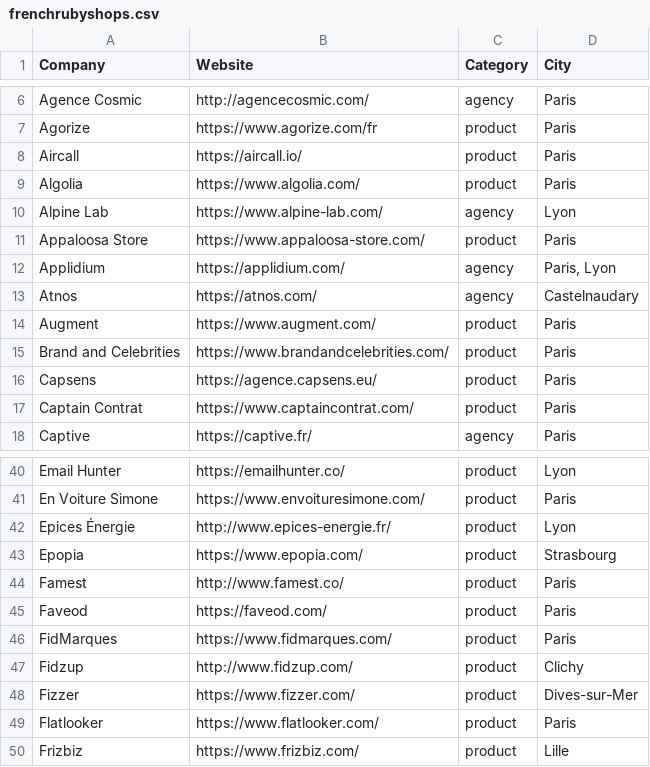
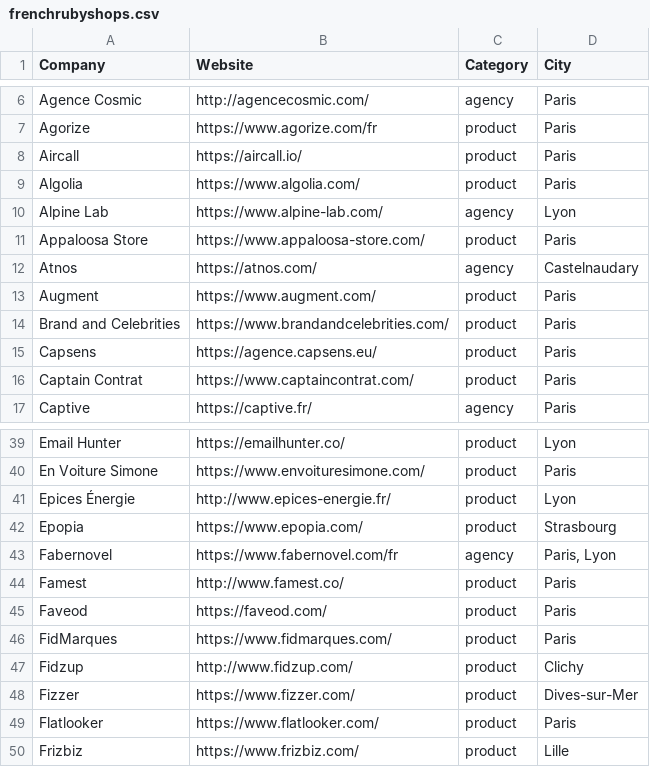
Before and after one commit to ruby-nord/rubyshops, a CSV file: frenchrubyshops.csv, drawn as a sheet; only a part is shown, gaps mark what is left out.

Commit message:
Rename Applidium => Fabernovel (#58)
* Rename Applidium => Fabernovel

* Sort by alphabetical order

Co-authored-by: Clément Villain <clement.villain@fabernovel.com>

```diff
--- a/frenchrubyshops.csv
+++ b/frenchrubyshops.csv
@@ -11,3 +11,2 @@ Alpine Lab,https://www.alpine-lab.com/,agency,Lyon
 Appaloosa Store,https://www.appaloosa-store.com/,product,Paris
-Applidium,https://applidium.com/,agency,"Paris, Lyon"
 Atnos,https://atnos.com/,agency,Castelnaudary
@@ -43,2 +42,3 @@ Epices Énergie,http://www.epices-energie.fr/,product,Lyon
 Epopia,https://www.epopia.com/,product,Strasbourg
+Fabernovel,https://www.fabernovel.com/fr,agency,"Paris, Lyon"
 Famest,http://www.famest.co/,product,Paris
```
